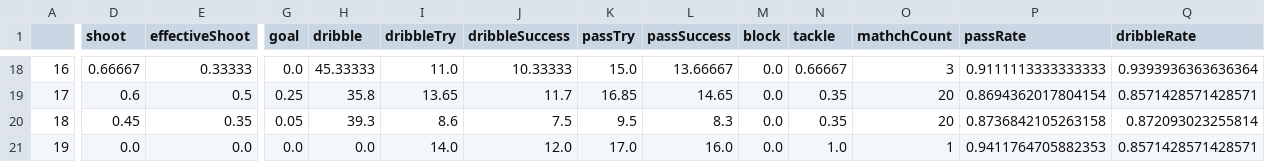
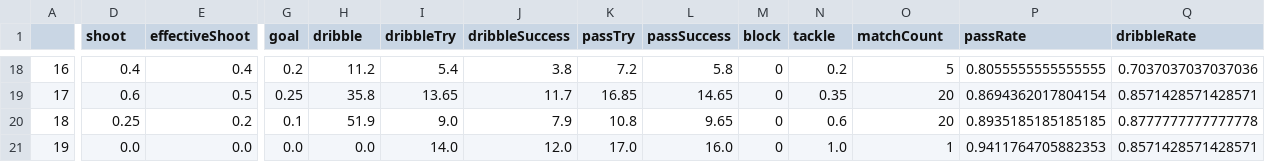
Before and after one commit to euneestella/fifa-online-ranker-analysis, a CSV file: neymar.csv, drawn as a sheet; only a part is shown, gaps mark what is left out; the diff covers the shown part only; the diff names each change by its address in the sheet, - before the commit and + after, or states it on an @@ line.

```diff
--- a/neymar.csv
+++ b/neymar.csv
-O1: mathchCount
+O1: matchCount
-D18 (shoot): 0.66667
+D18 (shoot): 0.4
-E18 (effectiveShoot): 0.33333
+E18 (effectiveShoot): 0.4
-G18 (goal): 0.0
+G18 (goal): 0.2
-H18 (dribble): 45.33333
+H18 (dribble): 11.2
-I18 (dribbleTry): 11.0
+I18 (dribbleTry): 5.4
-J18 (dribbleSuccess): 10.33333
+J18 (dribbleSuccess): 3.8
-K18 (passTry): 15.0
+K18 (passTry): 7.2
-L18 (passSuccess): 13.66667
+L18 (passSuccess): 5.8
-M18:M21 (block): 0.0
+M18:M21 (block): 0
-N18 (tackle): 0.66667
+N18 (tackle): 0.2
-O18 (matchCount): 3
+O18 (matchCount): 5
-P18 (passRate): 0.9111113333333333
+P18 (passRate): 0.8055555555555555
-Q18 (dribbleRate): 0.9393936363636364
+Q18 (dribbleRate): 0.7037037037037036
-D20 (shoot): 0.45
+D20 (shoot): 0.25
-E20 (effectiveShoot): 0.35
+E20 (effectiveShoot): 0.2
-G20 (goal): 0.05
+G20 (goal): 0.1
-H20 (dribble): 39.3
+H20 (dribble): 51.9
-I20 (dribbleTry): 8.6
+I20 (dribbleTry): 9.0
-J20 (dribbleSuccess): 7.5
+J20 (dribbleSuccess): 7.9
-K20 (passTry): 9.5
+K20 (passTry): 10.8
-L20 (passSuccess): 8.3
+L20 (passSuccess): 9.65
-N20 (tackle): 0.35
+N20 (tackle): 0.6
-P20 (passRate): 0.8736842105263158
+P20 (passRate): 0.8935185185185185
-Q20 (dribbleRate): 0.872093023255814
+Q20 (dribbleRate): 0.8777777777777778
```
Also changed, not shown: 101 edited cells elsewhere in this file, messi.csv, ronaldo.csv, 2 other files.
